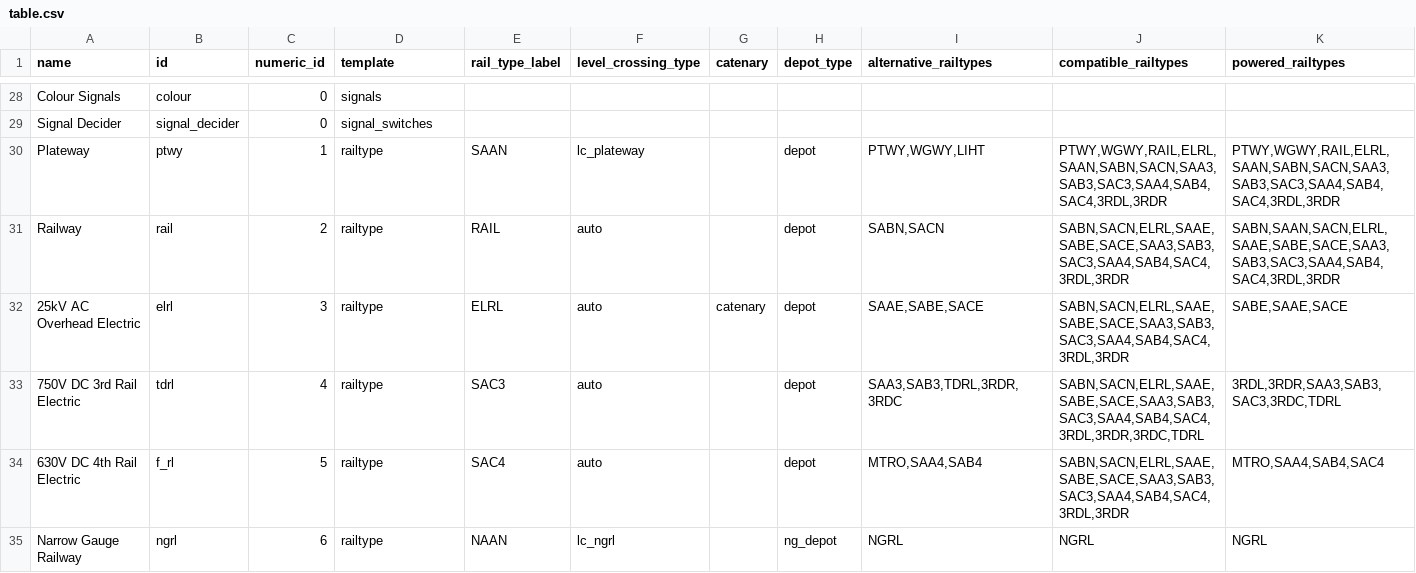
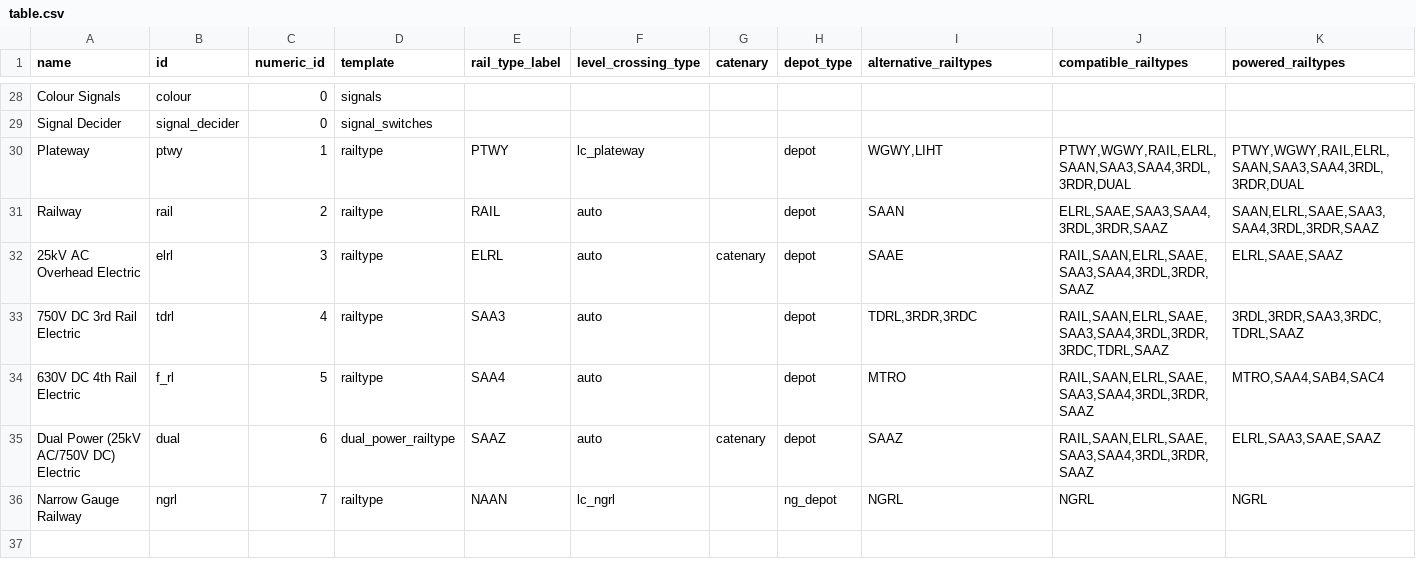
Before and after one commit to mattkimber/timberwolfs_tracks, a CSV file: table.csv, drawn as a sheet; only a part is shown, gaps mark what is left out; addresses are those after the commit; rows hold the shown columns only; the diff names each change by its address in the sheet, - before the commit and + after, or states it on an @@ line.

Commit message:
Add dual power track

```diff
--- a/table.csv
+++ b/table.csv
-E30 (rail_type_label): SAAN
+E30 (rail_type_label): PTWY
-I30 (alternative_railtypes): PTWY,WGWY,LIHT
+I30 (alternative_railtypes): WGWY,LIHT
-J30 (compatible_railtypes): PTWY,WGWY,RAIL,ELRL,SAAN,SABN,SACN,SAA3,SAB3,SAC3,SAA4,SAB4,SAC4,3RDL,3RDR
+J30 (compatible_railtypes): PTWY,WGWY,RAIL,ELRL,SAAN,SAA3,SAA4,3RDL,3RDR,DUAL
-K30 (powered_railtypes): PTWY,WGWY,RAIL,ELRL,SAAN,SABN,SACN,SAA3,SAB3,SAC3,SAA4,SAB4,SAC4,3RDL,3RDR
+K30 (powered_railtypes): PTWY,WGWY,RAIL,ELRL,SAAN,SAA3,SAA4,3RDL,3RDR,DUAL
-I31 (alternative_railtypes): SABN,SACN
+I31 (alternative_railtypes): SAAN
-J31 (compatible_railtypes): SABN,SACN,ELRL,SAAE,SABE,SACE,SAA3,SAB3,SAC3,SAA4,SAB4,SAC4,3RDL,3RDR
+J31 (compatible_railtypes): ELRL,SAAE,SAA3,SAA4,3RDL,3RDR,SAAZ
-K31 (powered_railtypes): SABN,SAAN,SACN,ELRL,SAAE,SABE,SACE,SAA3,SAB3,SAC3,SAA4,SAB4,SAC4,3RDL,3RDR
+K31 (powered_railtypes): SAAN,ELRL,SAAE,SAA3,SAA4,3RDL,3RDR,SAAZ
-I32 (alternative_railtypes): SAAE,SABE,SACE
+I32 (alternative_railtypes): SAAE
-J32 (compatible_railtypes): SABN,SACN,ELRL,SAAE,SABE,SACE,SAA3,SAB3,SAC3,SAA4,SAB4,SAC4,3RDL,3RDR
+J32 (compatible_railtypes): RAIL,SAAN,ELRL,SAAE,SAA3,SAA4,3RDL,3RDR,SAAZ
-K32 (powered_railtypes): SABE,SAAE,SACE
+K32 (powered_railtypes): ELRL,SAAE,SAAZ
-E33 (rail_type_label): SAC3
+E33 (rail_type_label): SAA3
-I33 (alternative_railtypes): SAA3,SAB3,TDRL,3RDR,3RDC
+I33 (alternative_railtypes): TDRL,3RDR,3RDC
-J33 (compatible_railtypes): SABN,SACN,ELRL,SAAE,SABE,SACE,SAA3,SAB3,SAC3,SAA4,SAB4,SAC4,3RDL,3RDR,3RDC,TDRL
+J33 (compatible_railtypes): RAIL,SAAN,ELRL,SAAE,SAA3,SAA4,3RDL,3RDR,3RDC,TDRL,SAAZ
-K33 (powered_railtypes): 3RDL,3RDR,SAA3,SAB3,SAC3,3RDC,TDRL
+K33 (powered_railtypes): 3RDL,3RDR,SAA3,3RDC,TDRL,SAAZ
-E34 (rail_type_label): SAC4
+E34 (rail_type_label): SAA4
-I34 (alternative_railtypes): MTRO,SAA4,SAB4
+I34 (alternative_railtypes): MTRO
-J34 (compatible_railtypes): SABN,SACN,ELRL,SAAE,SABE,SACE,SAA3,SAB3,SAC3,SAA4,SAB4,SAC4,3RDL,3RDR
+J34 (compatible_railtypes): RAIL,SAAN,ELRL,SAAE,SAA3,SAA4,3RDL,3RDR,SAAZ
+row 35: Dual Power (25kV AC/750V DC) Electric | dual | 6 | dual_power_railtype | SAAZ | auto | catenary | depot | SAAZ | RAIL,SAAN,ELRL,SAAE,SAA3,SAA4,3RDL,3RDR,SAAZ | ELRL,SAA3,SAAE,SAAZ
-C36 (numeric_id): 6
+C36 (numeric_id): 7
```
Also changed, not shown: 5 other files.
